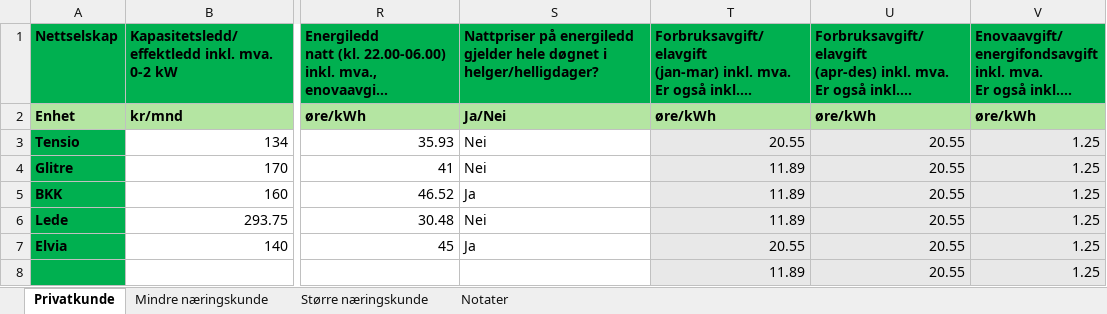
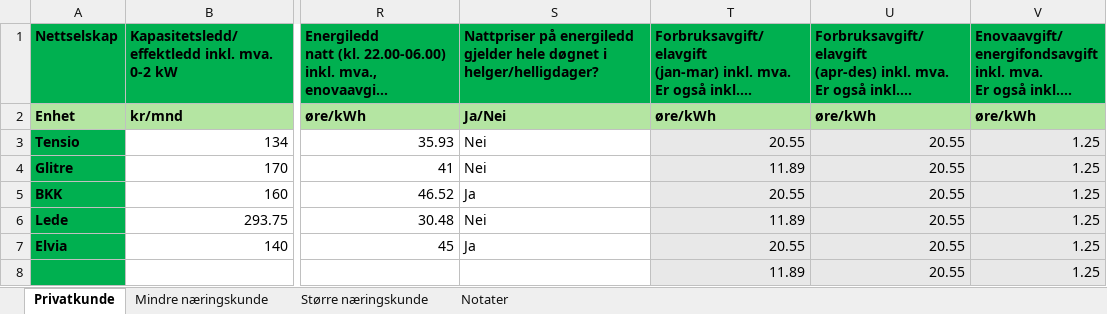
Before and after one commit to Aasmundfossum/Strompriser, an Excel workbook: Prissatser_Nettleie_Alle.xlsx, sheet Privatkunde, drawn as a sheet; only a part is shown, gaps mark what is left out; long unchanged cells end in …; values as stored, in another font and other column widths than the file's, no borders; charts and pictures not drawn; the diff names each change by its address in the sheet, - before the commit and + after, or states it on an @@ line.

```diff
--- a/Prissatser_Nettleie_Alle.xlsx (sheet Privatkunde)
+++ b/Prissatser_Nettleie_Alle.xlsx (sheet Privatkunde)
-T5: 11.89
+T5: 20.55
```
Also changed, not shown: sheet Mindre næringskunde, charts or pictures, 1 other file.
